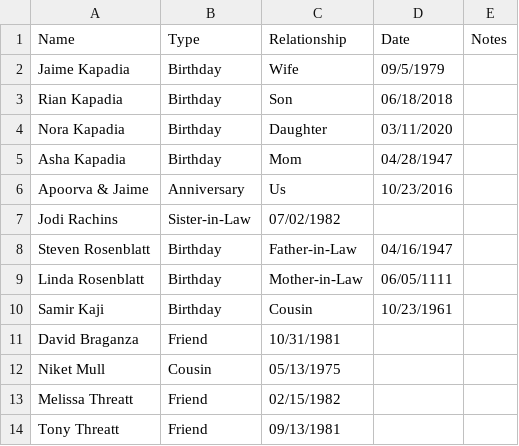
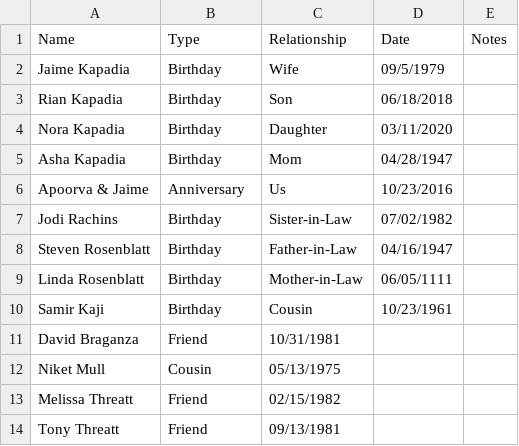
Before and after one commit to foodcourtjester/birthdays, a CSV file: reminders.csv, drawn as a sheet.

Commit message:
Update reminders.csv

```diff
--- a/reminders.csv
+++ b/reminders.csv
@@ -6,3 +6,3 @@ Asha Kapadia,Birthday,Mom,04/28/1947,
 Apoorva & Jaime,Anniversary,Us,10/23/2016,
-Jodi Rachins,Sister-in-Law,07/02/1982,
+Jodi Rachins,Birthday,Sister-in-Law,07/02/1982,
 Steven Rosenblatt,Birthday,Father-in-Law,04/16/1947,
```
